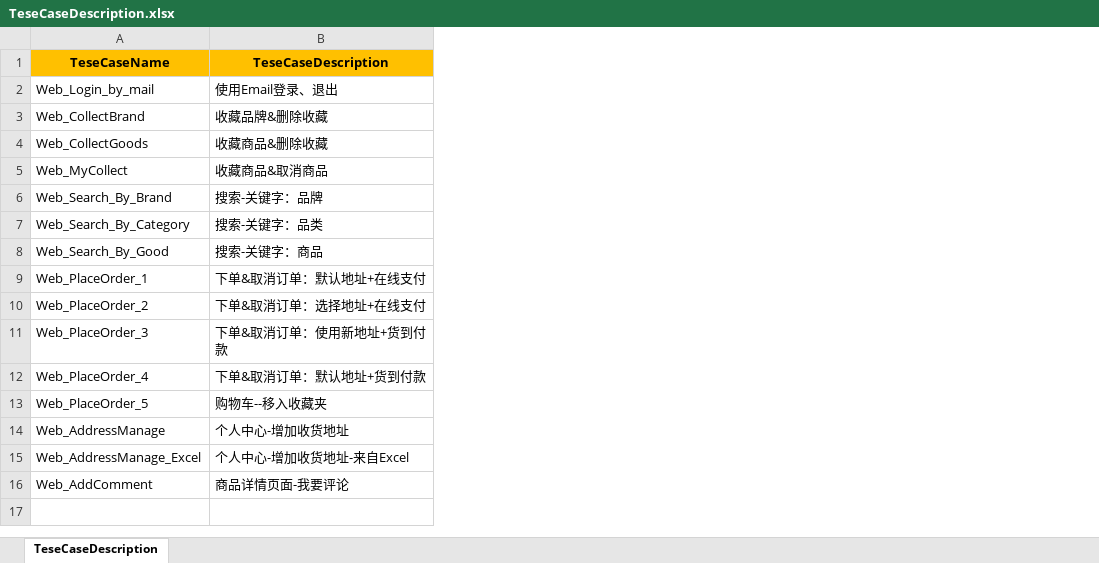
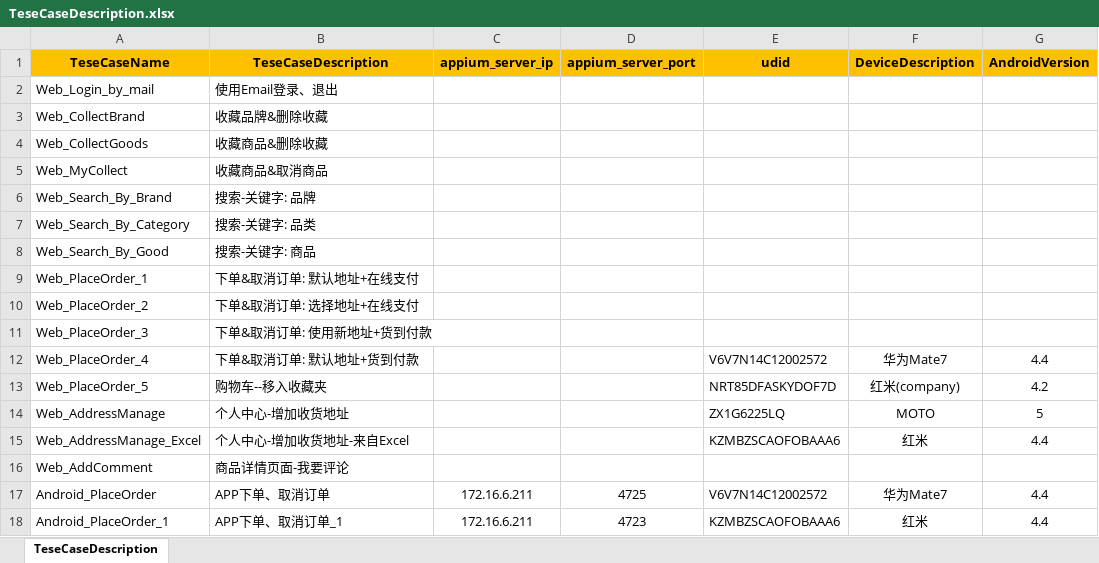
Before and after one commit to yzwy1988/YOHO_Automated_Test, an Excel workbook: Data/TeseCaseDescription.xlsx, sheet TeseCaseDescription, drawn as a sheet; values as stored, in another font and other column widths than the file's, no borders; the diff names each change by its address in the sheet, - before the commit and + after, or states it on an @@ line.

Commit message:
添加了一些参数

```diff
--- a/Data/TeseCaseDescription.xlsx (sheet TeseCaseDescription)
+++ b/Data/TeseCaseDescription.xlsx (sheet TeseCaseDescription)
+column C (appium_server_ip), empty
+column D (appium_server_port), empty
+column E (udid), rows 12-15: V6V7N14C12002572 | NRT85DFASKYDOF7D | ZX1G6225LQ | KZMBZSCAOFOBAAA6
+column F (DeviceDescription), rows 12-15: 华为Mate7 | 红米(company) | MOTO | 红米
+column G (AndroidVersion), rows 12-15: 4.4 | 4.2 | 5 | 4.4
-B6 (TeseCaseDescription): 搜索-关键字：品牌
+B6 (TeseCaseDescription): 搜索-关键字: 品牌
-B7 (TeseCaseDescription): 搜索-关键字：品类
+B7 (TeseCaseDescription): 搜索-关键字: 品类
-B8 (TeseCaseDescription): 搜索-关键字：商品
+B8 (TeseCaseDescription): 搜索-关键字: 商品
-B9 (TeseCaseDescription): 下单&取消订单：默认地址+在线支付
+B9 (TeseCaseDescription): 下单&取消订单: 默认地址+在线支付
-B10 (TeseCaseDescription): 下单&取消订单：选择地址+在线支付
+B10 (TeseCaseDescription): 下单&取消订单: 选择地址+在线支付
-B11 (TeseCaseDescription): 下单&取消订单：使用新地址+货到付款
+B11 (TeseCaseDescription): 下单&取消订单: 使用新地址+货到付款
-B12 (TeseCaseDescription): 下单&取消订单：默认地址+货到付款
+B12 (TeseCaseDescription): 下单&取消订单: 默认地址+货到付款
+row 17: Android_PlaceOrder | APP下单、取消订单 | 172.16.6.211 | 4725 | V6V7N14C12002572 | 华为Mate7 | 4.4
+row 18: Android_PlaceOrder_1 | APP下单、取消订单_1 | 172.16.6.211 | 4723 | KZMBZSCAOFOBAAA6 | 红米 | 4.4
```
